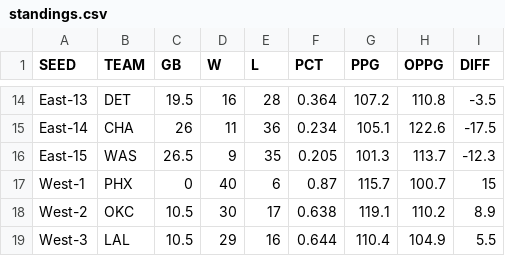
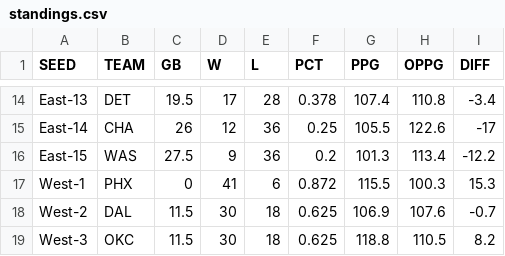
Before and after one commit to bshk93/nothing-but-stats, a CSV file: files/standings.csv, drawn as a sheet; only a part is shown, gaps mark what is left out; the diff covers the shown part only; the diff names each change by its address in the sheet, - before the commit and + after, or states it on an @@ line.

```diff
--- a/files/standings.csv
+++ b/files/standings.csv
-D14 (W): 16
+D14 (W): 17
-F14 (PCT): 0.364
+F14 (PCT): 0.378
-G14 (PPG): 107.2
+G14 (PPG): 107.4
-I14 (DIFF): -3.5
+I14 (DIFF): -3.4
-D15 (W): 11
+D15 (W): 12
-F15 (PCT): 0.234
+F15 (PCT): 0.25
-G15 (PPG): 105.1
+G15 (PPG): 105.5
-I15 (DIFF): -17.5
+I15 (DIFF): -17
-C16 (GB): 26.5
+C16 (GB): 27.5
-E16 (L): 35
+E16 (L): 36
-F16 (PCT): 0.205
+F16 (PCT): 0.2
-H16 (OPPG): 113.7
+H16 (OPPG): 113.4
-I16 (DIFF): -12.3
+I16 (DIFF): -12.2
-D17 (W): 40
+D17 (W): 41
-F17 (PCT): 0.87
+F17 (PCT): 0.872
-G17 (PPG): 115.7
+G17 (PPG): 115.5
-H17 (OPPG): 100.7
+H17 (OPPG): 100.3
-I17 (DIFF): 15
+I17 (DIFF): 15.3
-B18 (TEAM): OKC
+B18 (TEAM): DAL
-C18:C19 (GB): 10.5
+C18:C19 (GB): 11.5
-E18 (L): 17
+E18 (L): 18
-F18 (PCT): 0.638
+F18 (PCT): 0.625
-G18 (PPG): 119.1
+G18 (PPG): 106.9
-H18 (OPPG): 110.2
+H18 (OPPG): 107.6
-I18 (DIFF): 8.9
+I18 (DIFF): -0.7
-B19 (TEAM): LAL
+B19 (TEAM): OKC
-D19 (W): 29
+D19 (W): 30
-E19 (L): 16
+E19 (L): 18
-F19 (PCT): 0.644
+F19 (PCT): 0.625
-G19 (PPG): 110.4
+G19 (PPG): 118.8
-H19 (OPPG): 104.9
+H19 (OPPG): 110.5
-I19 (DIFF): 5.5
+I19 (DIFF): 8.2
```
Also changed, not shown: 133 edited cells elsewhere in this file, 11 other files.
